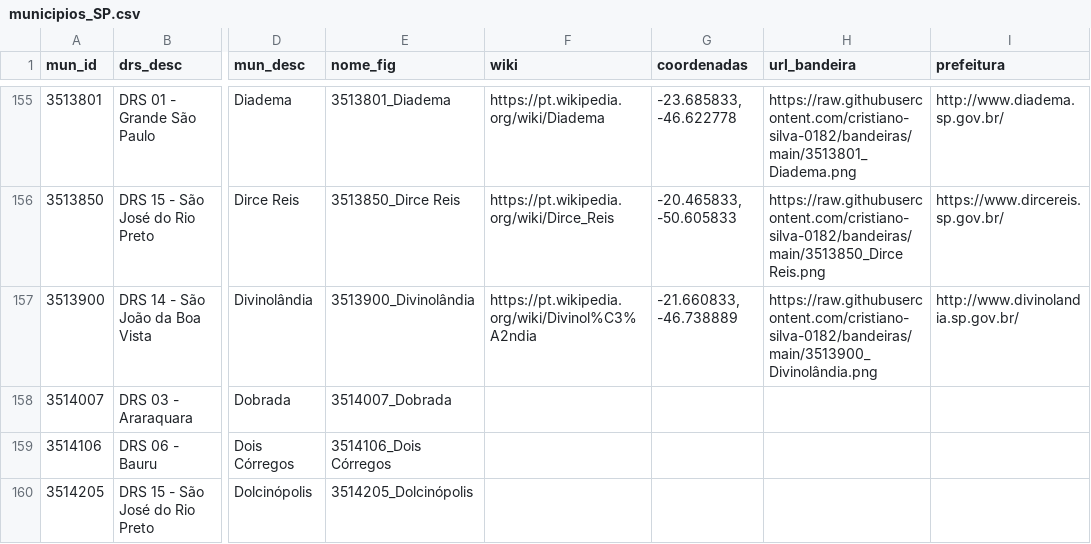
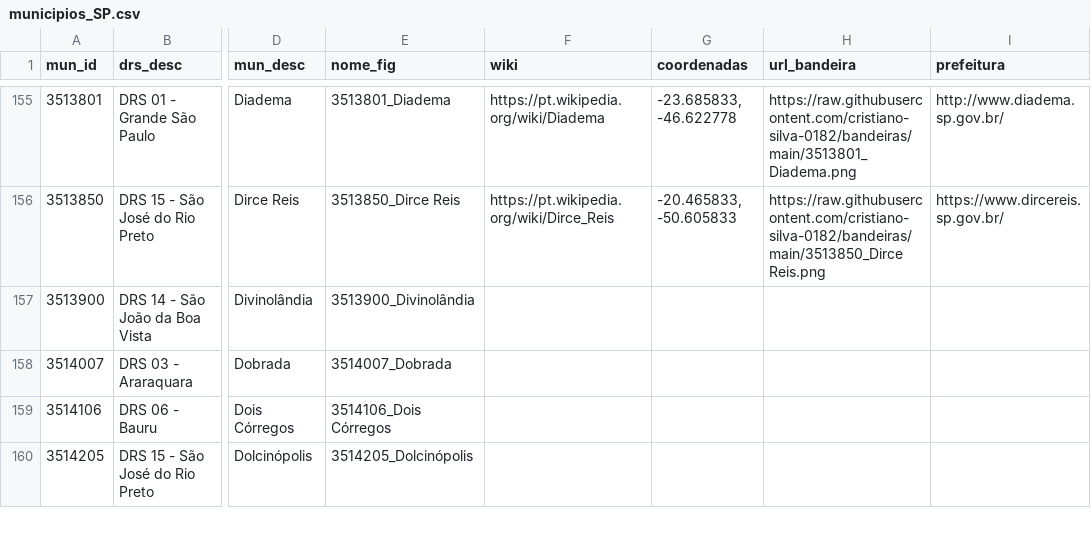
Before and after one commit to cristiano-silva-0182/bandeiras, a CSV file: municipios_SP.csv, drawn as a sheet; only a part is shown, gaps mark what is left out; the diff names each change by its address in the sheet, - before the commit and + after, or states it on an @@ line.

Commit message:
arquivos_imagens

```diff
--- a/municipios_SP.csv
+++ b/municipios_SP.csv
-F157 (wiki): https://pt.wikipedia.org/wiki/Divinol%C3%A2ndia
+F157 (wiki): (empty)
-G157 (coordenadas): -21.660833, -46.738889
+G157 (coordenadas): (empty)
-H157 (url_bandeira): https://raw.githubusercontent.com/cristiano-silva-0182/bandeiras/main/3513900_Divinolândia.png
+H157 (url_bandeira): (empty)
-I157 (prefeitura): http://www.divinolandia.sp.gov.br/
+I157 (prefeitura): (empty)
```
